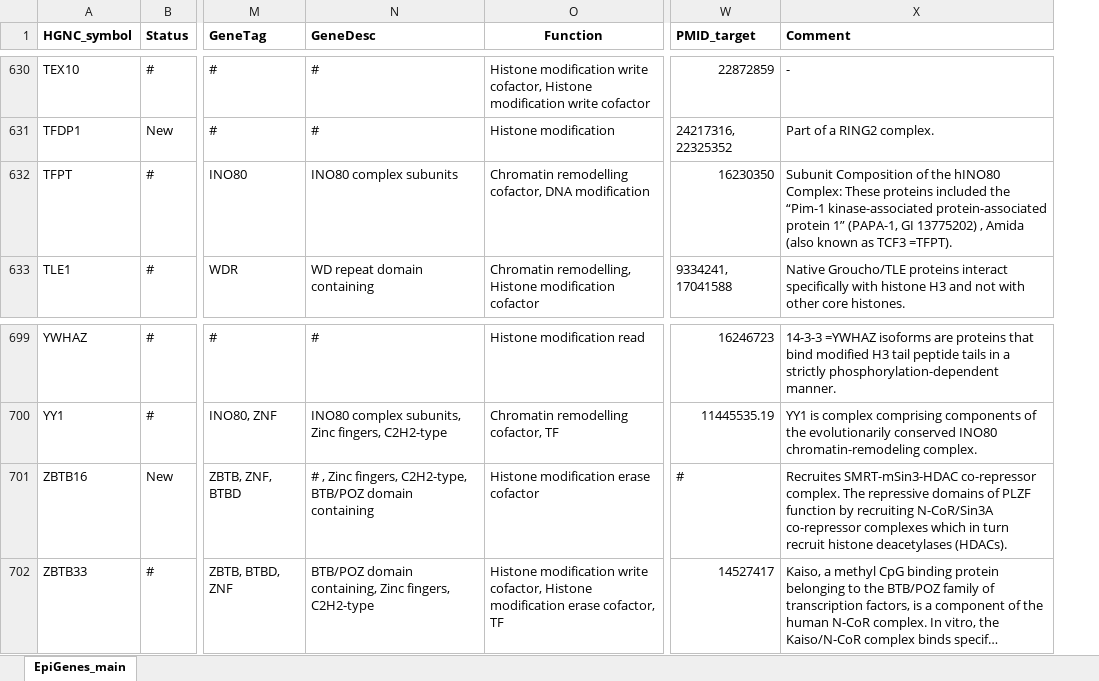
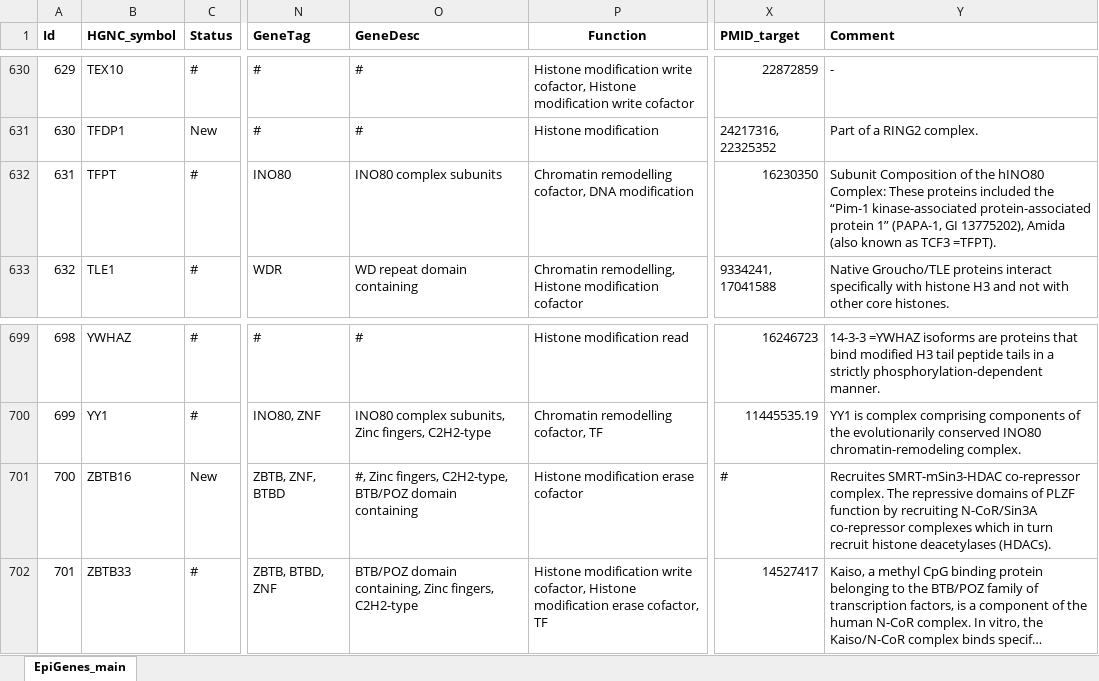
Before and after one commit to autosome-ru/epifactors_webapp, an Excel workbook: public/public_data/v1.6/EpiGenes_main_1_6.xlsx, sheet EpiGenes_main, drawn as a sheet; only a part is shown, gaps mark what is left out; long unchanged cells end in …; values as stored, in another font and other column widths than the file's, no borders; charts and pictures not drawn; addresses are those after the commit; the diff covers the shown part only; the diff names each change by its address in the sheet, - before the commit and + after, or states it on an @@ line.

```diff
--- a/public/public_data/v1.6/EpiGenes_main_1_6.xlsx (sheet EpiGenes_main)
+++ b/public/public_data/v1.6/EpiGenes_main_1_6.xlsx (sheet EpiGenes_main)
+column A (Id), rows 630-633: 629 | 630 | 631 | 632; rows 699-702: 698 | 699 | 700 | 701
-Y632 (Comment): …(PAPA-1, GI 13775202) , Amida (also…
+Y632 (Comment): …(PAPA-1, GI 13775202), Amida (also…
-O701 (GeneDesc): # , Zinc fingers,…
+O701 (GeneDesc): #, Zinc fingers,…
```
Also changed, not shown: 5 edited cells elsewhere in this sheet, public/public_data/v1.6/EpiGenes_complexes_1_6.xlsx, public/public_data/v1.6/EpiGenes_histones_1_6.xlsx, 3 other files.
